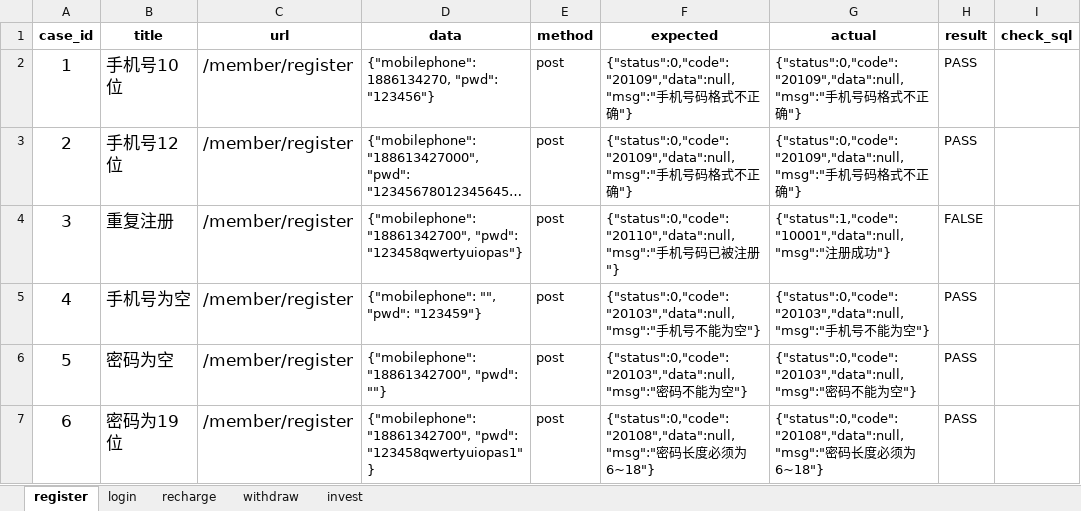
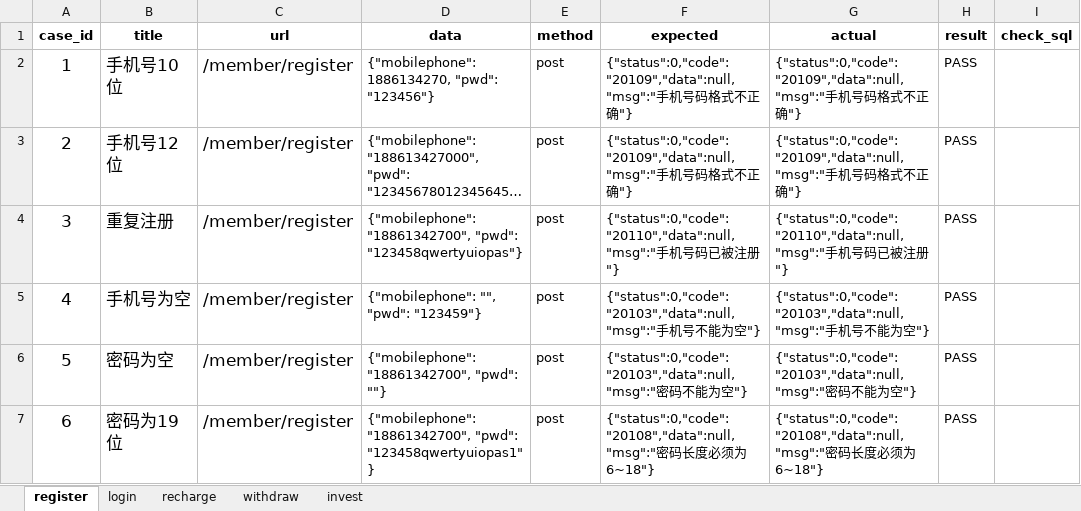
Before and after one commit to gehongming/kuangjia, an Excel workbook: api_unittest/data/testcase1.xlsx, sheet register, drawn as a sheet; long unchanged cells end in …; values as stored, in another font and other column widths than the file's, no borders; the diff names each change by its address in the sheet, - before the commit and + after, or states it on an @@ line.

```diff
--- a/api_unittest/data/testcase1.xlsx (sheet register)
+++ b/api_unittest/data/testcase1.xlsx (sheet register)
-G4 (actual): {"status":1,"code":"10001","data":null,"msg":"注册成功"}
+G4 (actual): {"status":0,"code":"20110","data":null,"msg":"手机号码已被注册"}
-H4 (result): FALSE
+H4 (result): PASS
```
Also changed, not shown: 3 other files.
